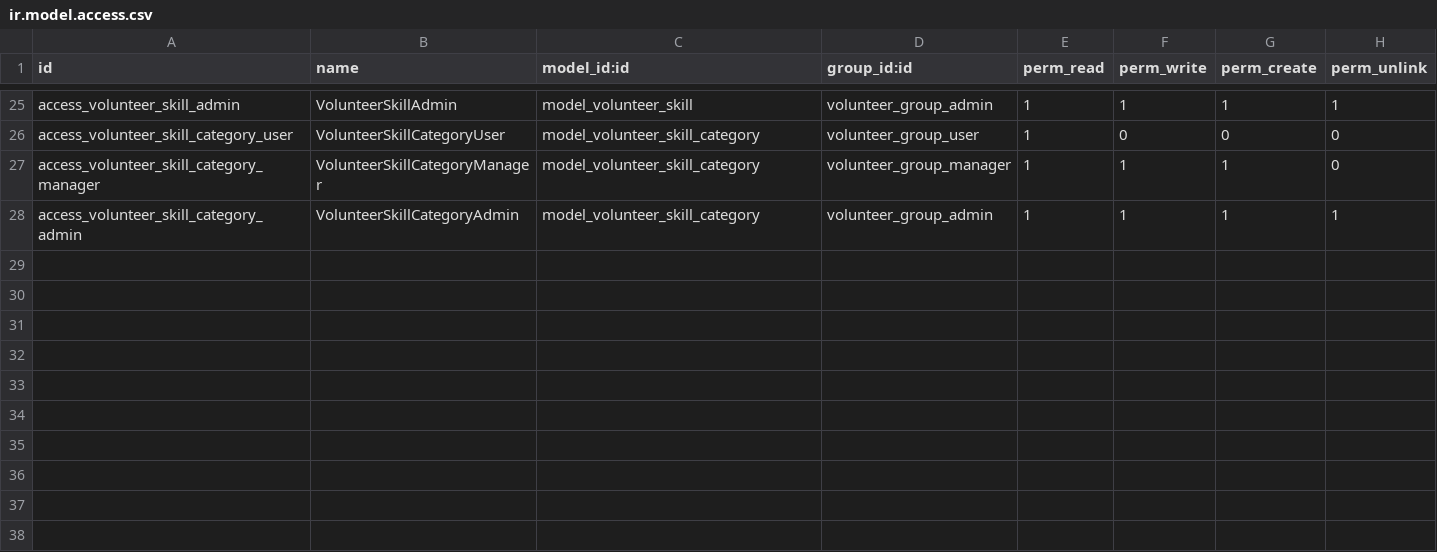
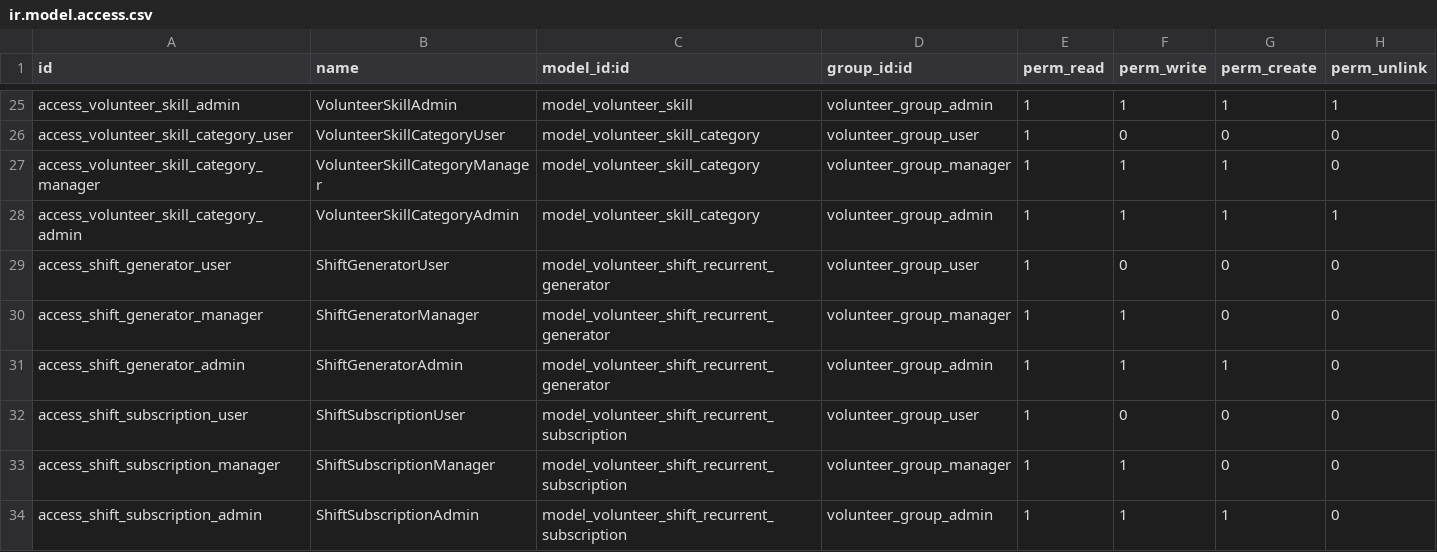
Before and after one commit to beescoop/Obeesdoo, a CSV file: volunteer/security/ir.model.access.csv, drawn as a sheet; only a part is shown, gaps mark what is left out.

Commit message:
[ADD] Bases of shift generator and subscription
- Generator/subscription models
- First version of methods for shift generation and participation
- Access rights
- Basic list for both and form view generator
- Menu refactoring with new menu "Registration" and sub-menu for "Participation" and "Subscription" with admin only access

```diff
--- a/volunteer/security/ir.model.access.csv
+++ b/volunteer/security/ir.model.access.csv
@@ -28 +28,7 @@ access_volunteer_skill_category_manager,VolunteerSkillCategoryManager,model_volu
 access_volunteer_skill_category_admin,VolunteerSkillCategoryAdmin,model_volunteer_skill_category,volunteer_group_admin,1,1,1,1
+access_shift_generator_user,ShiftGeneratorUser,model_volunteer_shift_recurrent_generator,volunteer_group_user,1,0,0,0
+access_shift_generator_manager,ShiftGeneratorManager,model_volunteer_shift_recurrent_generator,volunteer_group_manager,1,1,0,0
+access_shift_generator_admin,ShiftGeneratorAdmin,model_volunteer_shift_recurrent_generator,volunteer_group_admin,1,1,1,0
+access_shift_subscription_user,ShiftSubscriptionUser,model_volunteer_shift_recurrent_subscription,volunteer_group_user,1,0,0,0
+access_shift_subscription_manager,ShiftSubscriptionManager,model_volunteer_shift_recurrent_subscription,volunteer_group_manager,1,1,0,0
+access_shift_subscription_admin,ShiftSubscriptionAdmin,model_volunteer_shift_recurrent_subscription,volunteer_group_admin,1,1,1,0
```
Also changed, not shown: 10 other files.
